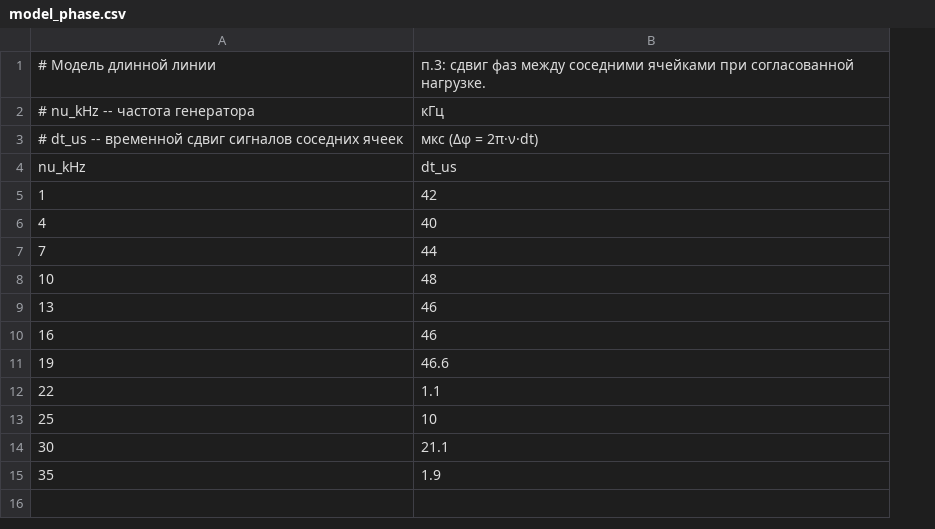
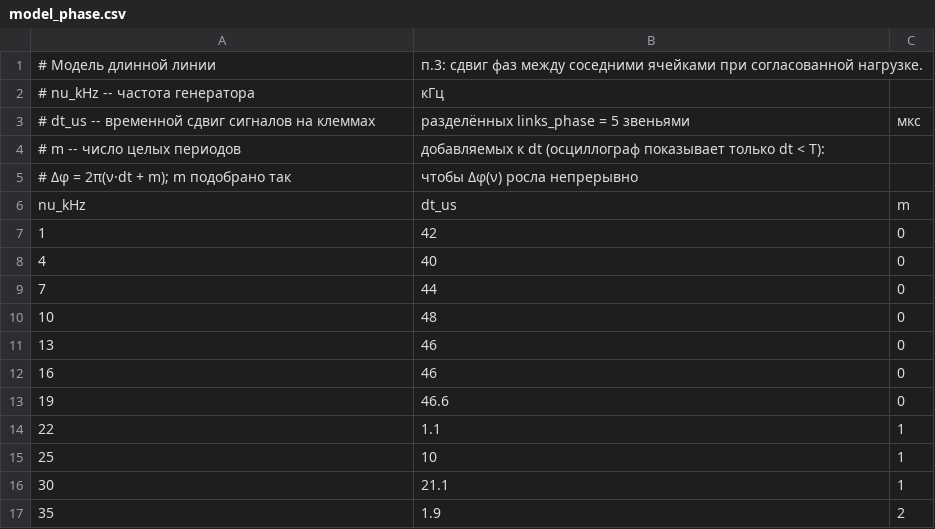
Before and after one commit to duxihw/labs_lpr, a CSV file: 3.7.3/data/raw/model_phase.csv, drawn as a sheet; removed rows and columns are numbered as before the commit, all else as after; the diff names each change by its address in the sheet, - before the commit and + after, or states it on an @@ line.

```diff
--- a/3.7.3/data/raw/model_phase.csv
+++ b/3.7.3/data/raw/model_phase.csv
+column C, rows 6-17: m | 0 | 0 | 0 | 0 | 0 | 0 | 0 | 1 | 1 | 1 | 2
-row 3: # dt_us -- временной сдвиг сигналов соседних ячеек | мкс (Δφ = 2π·ν·dt)
+row 3: # dt_us -- временной сдвиг сигналов на клеммах | разделённых links_phase = 5 звеньями | мкс
+row 4: # m -- число целых периодов | добавляемых к dt (осциллограф показывает только dt < T):
+row 5: # Δφ = 2π(ν·dt + m); m подобрано так | чтобы Δφ(ν) росла непрерывно
```
Also changed, not shown: 3.7.3/data/processed/cable_res_sine_matched.csv, 3.7.3/data/processed/fit_results.csv, 23 other files.
